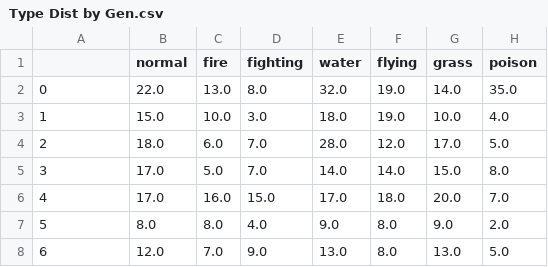
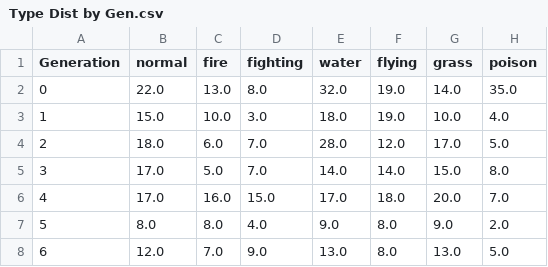
Before and after one commit to sl100/pokemon_vis.github.io, a CSV file: Type Dist by Gen.csv, drawn as a sheet; only a part is shown; the diff names each change by its address in the sheet, - before the commit and + after, or states it on an @@ line.

Commit message:
Update Type Dist by Gen.csv

```diff
--- a/Type Dist by Gen.csv
+++ b/Type Dist by Gen.csv
-A1: (empty)
+A1: Generation
```
